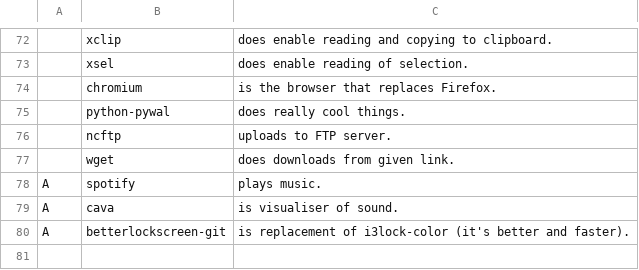
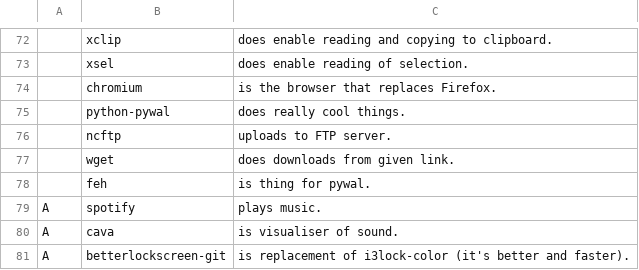
Before and after one commit to yurisuki/YARBS, a CSV file: yurgs.csv, drawn as a sheet; only a part is shown, gaps mark what is left out; the diff names each change by its address in the sheet, - before the commit and + after, or states it on an @@ line.

```diff
--- a/yurgs.csv
+++ b/yurgs.csv
+row 78:  | feh | is thing for pywal.
```
Also changed, not shown: 1 other file.
